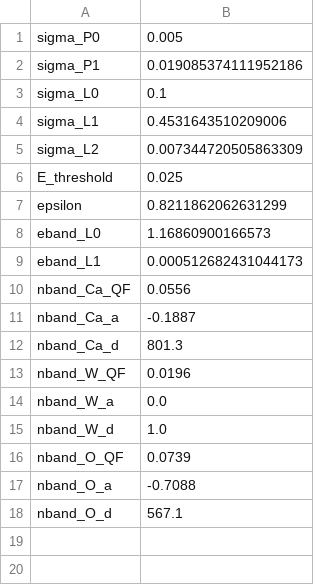
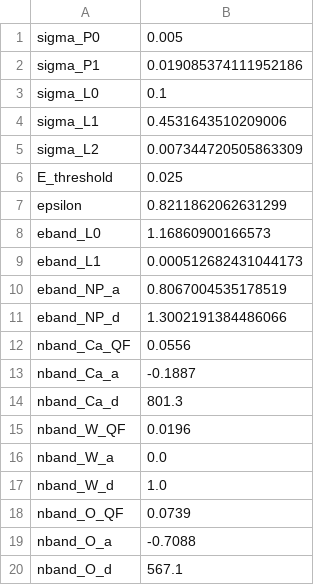
Before and after one commit to fewagner/pyyellin, a CSV file: 2D_data/DetA_parameters.csv, drawn as a sheet; the diff names each change by its address in the sheet, - before the commit and + after, or states it on an @@ line.

Commit message:
Added non-proportionality parameters

```diff
--- a/2D_data/DetA_parameters.csv
+++ b/2D_data/DetA_parameters.csv
+row 10: eband_NP_a | 0.8067004535178519
+row 11: eband_NP_d | 1.3002191384486066
```
